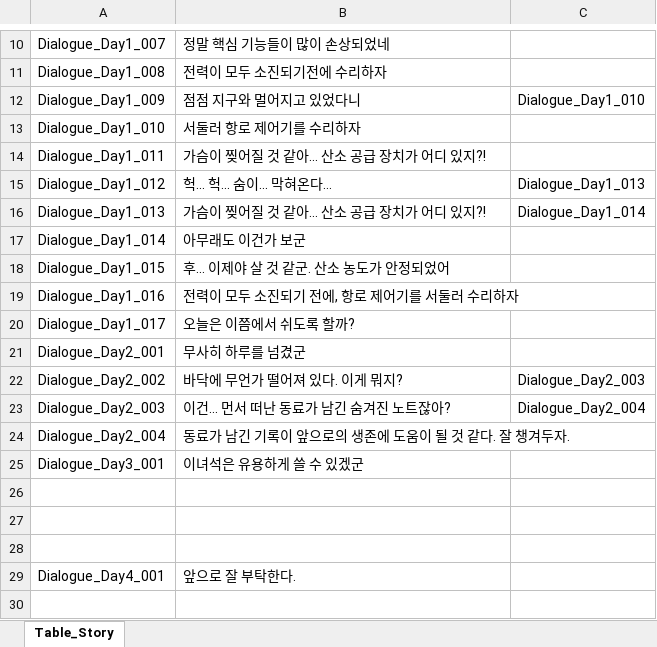
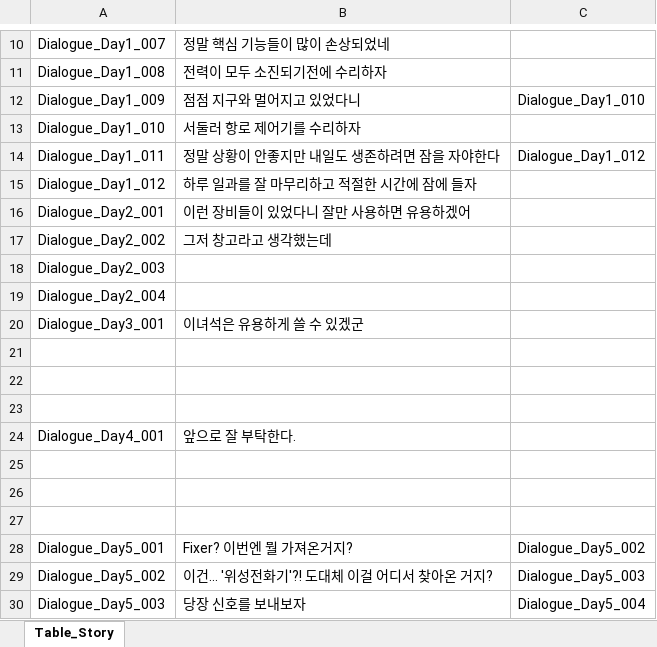
Before and after one commit to SonghaCH/SunnyHoGaming, an Excel workbook: JsonConverter/ExcelFiles/Dialogue.xlsx, sheet Table_Story, drawn as a sheet; only a part is shown, gaps mark what is left out; the shorter side is filled out with more unchanged rows; values as stored, in another font and other column widths than the file's, no borders; removed rows and columns are numbered as before the commit, all else as after; the diff names each change by its address in the sheet, - before the commit and + after, or states it on an @@ line.

```diff
--- a/JsonConverter/ExcelFiles/Dialogue.xlsx (sheet Table_Story)
+++ b/JsonConverter/ExcelFiles/Dialogue.xlsx (sheet Table_Story)
-B14: 가슴이 찢어질 것 같아... 산소 공급 장치가 어디 있지?!
+B14: 정말 상황이 안좋지만 내일도 생존하려면 잠을 자야한다
-C14: (empty)
+C14: Dialogue_Day1_012
-B15: 헉... 헉... 숨이... 막혀온다…
+B15: 하루 일과를 잘 마무리하고 적절한 시간에 잠에 들자
-C15: Dialogue_Day1_013
+C15: (empty)
-row 16: Dialogue_Day1_013 | 가슴이 찢어질 것 같아... 산소 공급 장치가 어디 있지?! | Dialogue_Day1_014
-row 17: Dialogue_Day1_014 | 아무래도 이건가 보군
-row 18: Dialogue_Day1_015 | 후... 이제야 살 것 같군. 산소 농도가 안정되었어
-row 19: Dialogue_Day1_016 | 전력이 모두 소진되기 전에, 항로 제어기를 서둘러 수리하자
-row 20: Dialogue_Day1_017 | 오늘은 이쯤에서 쉬도록 할까?
-B16: 무사히 하루를 넘겼군
+B16: 이런 장비들이 있었다니 잘만 사용하면 유용하겠어
-B17: 바닥에 무언가 떨어져 있다. 이게 뭐지?
+B17: 그저 창고라고 생각했는데
-C17: Dialogue_Day2_003
+C17: (empty)
-B18: 이건... 먼서 떠난 동료가 남긴 숨겨진 노트잖아?
+B18: (empty)
-C18: Dialogue_Day2_004
+C18: (empty)
-B19: 동료가 남긴 기록이 앞으로의 생존에 도움이 될 것 같다. 잘 챙겨두자.
+B19: (empty)
```
Also changed, not shown: JsonConverter/ExcelFiles/Quest.xlsx, 4 other files.
